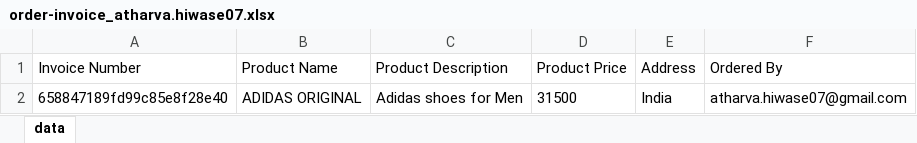
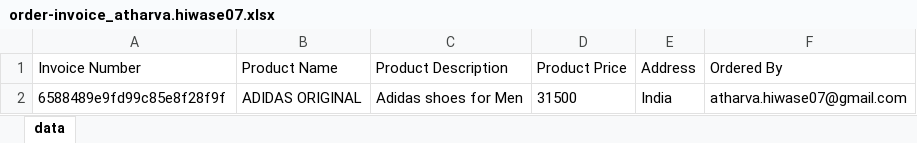
Before and after one commit to atharva07/Cypress-Automation-Framework, an Excel workbook: cypress/downloads/order-invoice_atharva.hiwase07.xlsx, sheet data, drawn as a sheet; values as stored, in another font and other column widths than the file's, no borders; the diff names each change by its address in the sheet, - before the commit and + after, or states it on an @@ line.

Commit message:
changes regarding xlsx demo

```diff
--- a/cypress/downloads/order-invoice_atharva.hiwase07.xlsx (sheet data)
+++ b/cypress/downloads/order-invoice_atharva.hiwase07.xlsx (sheet data)
-A2 (Invoice Number): 658847189fd99c85e8f28e40
+A2 (Invoice Number): 6588489e9fd99c85e8f28f9f
```
Also changed, not shown: 1 other file.
